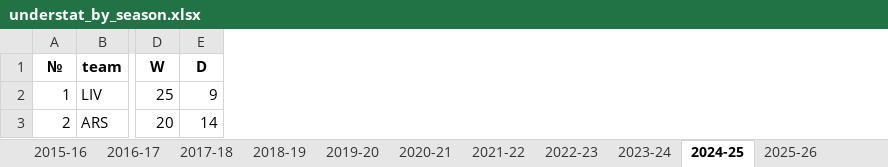
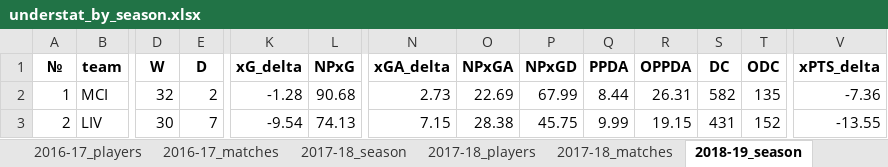
Before and after one commit to SpiderWolf6/EPL_Predictor, an Excel workbook: understat_by_season.xlsx, sheet 2018-19_season, drawn as a sheet; only a part is shown, gaps mark what is left out; values as stored, in another font and other column widths than the file's, no borders; the diff covers the shown part only; the diff names each change by its address in the sheet, - before the commit and + after, or states it on an @@ line.

```diff
--- a/understat_by_season.xlsx (sheet 2018-19_season)
+++ b/understat_by_season.xlsx (sheet 2018-19_season)
-sheet tab: 2019-20
+sheet tab: 2016-17_players
-sheet tab: 2020-21
+sheet tab: 2016-17_matches
-sheet tab: 2021-22
+sheet tab: 2017-18_season
-sheet tab: 2022-23
+sheet tab: 2017-18_players
-sheet tab: 2023-24
+sheet tab: 2017-18_matches
-sheet tab: 2024-25
+sheet tab: 2018-19_season
+column K (xG_delta), rows 2-3: -1.28 | -9.54
+column L (NPxG), rows 2-3: 90.68 | 74.13
+column N (xGA_delta), rows 2-3: 2.73 | 7.15
+column O (NPxGA), rows 2-3: 22.69 | 28.38
+column P (NPxGD), rows 2-3: 67.99 | 45.75
+column Q (PPDA), rows 2-3: 8.44 | 9.99
+column R (OPPDA), rows 2-3: 26.31 | 19.15
+column S (DC), rows 2-3: 582 | 431
+column T (ODC), rows 2-3: 135 | 152
+column V (xPTS_delta), rows 2-3: -7.36 | -13.55
-B2 (team): LIV
+B2 (team): MCI
-D2 (W): 25
+D2 (W): 32
-E2 (D): 9
+E2 (D): 2
-B3 (team): ARS
+B3 (team): LIV
-D3 (W): 20
+D3 (W): 30
-E3 (D): 14
+E3 (D): 7
```
Also changed, not shown: 182 edited cells elsewhere in this sheet, sheet 2017-18_matches, sheet 2016-17_matches, sheet 2015-16_matches, sheet 2018-19_players, sheet 2016-17_season, sheet 2017-18_season, 4 more sheets, other sheet tabs, 1 other file.
